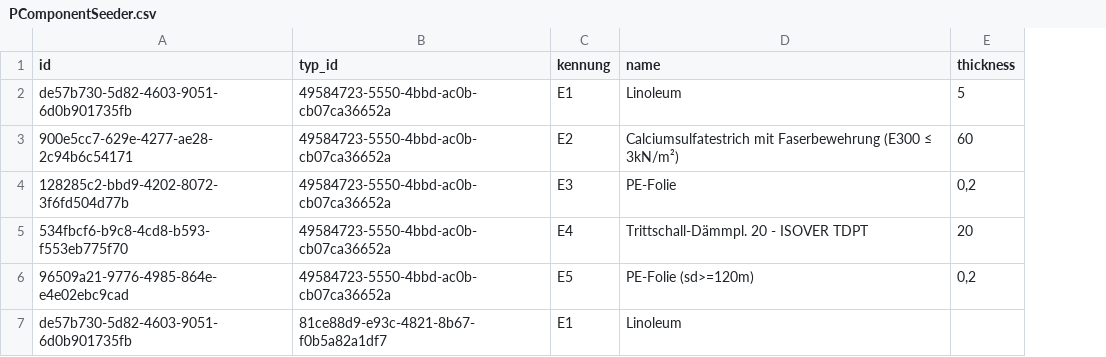
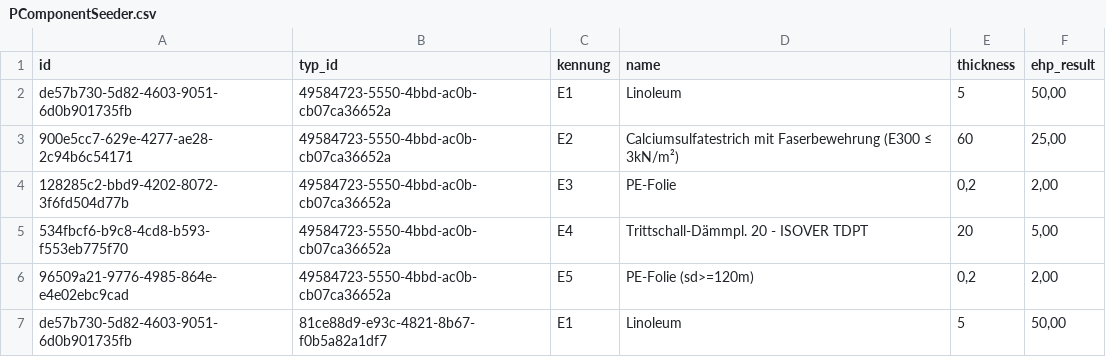
Before and after one commit to javin4/bimava-rest, a CSV file: database/seeders/Element/PComponentSeeder.csv, drawn as a sheet; the diff names each change by its address in the sheet, - before the commit and + after, or states it on an @@ line.

```diff
--- a/database/seeders/Element/PComponentSeeder.csv
+++ b/database/seeders/Element/PComponentSeeder.csv
+column F (ehp_result), rows 2-7: 50,00 | 25,00 | 2,00 | 5,00 | 2,00 | 50,00
-E7 (thickness): (empty)
+E7 (thickness): 5
```
Also changed, not shown: database/seeders/Element/PElementTypSeeder.csv, 7 other files.
